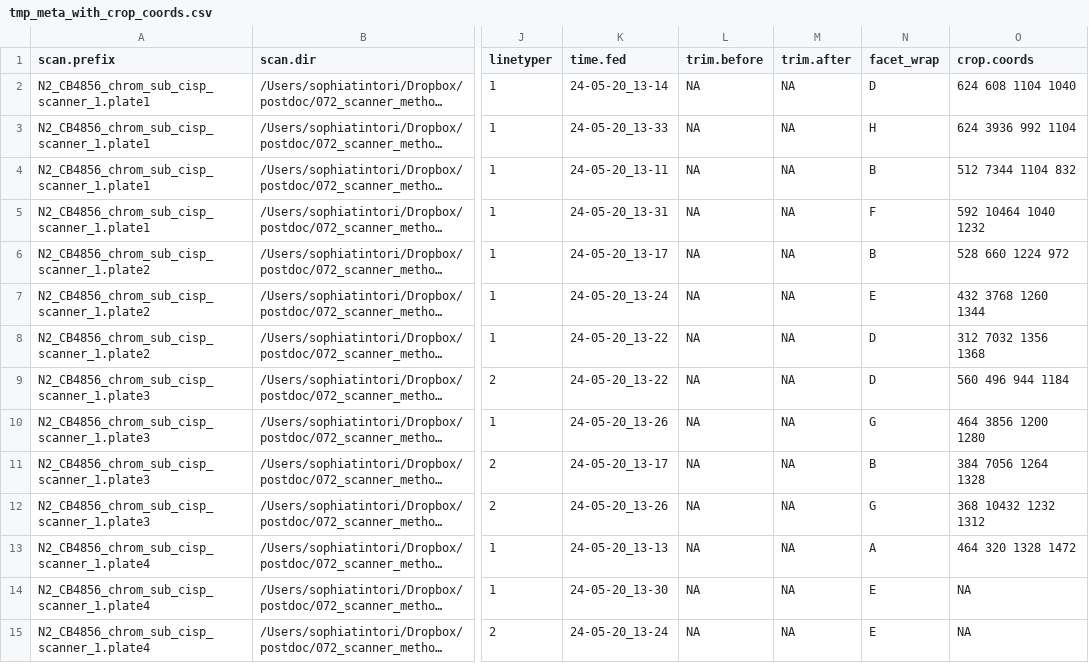
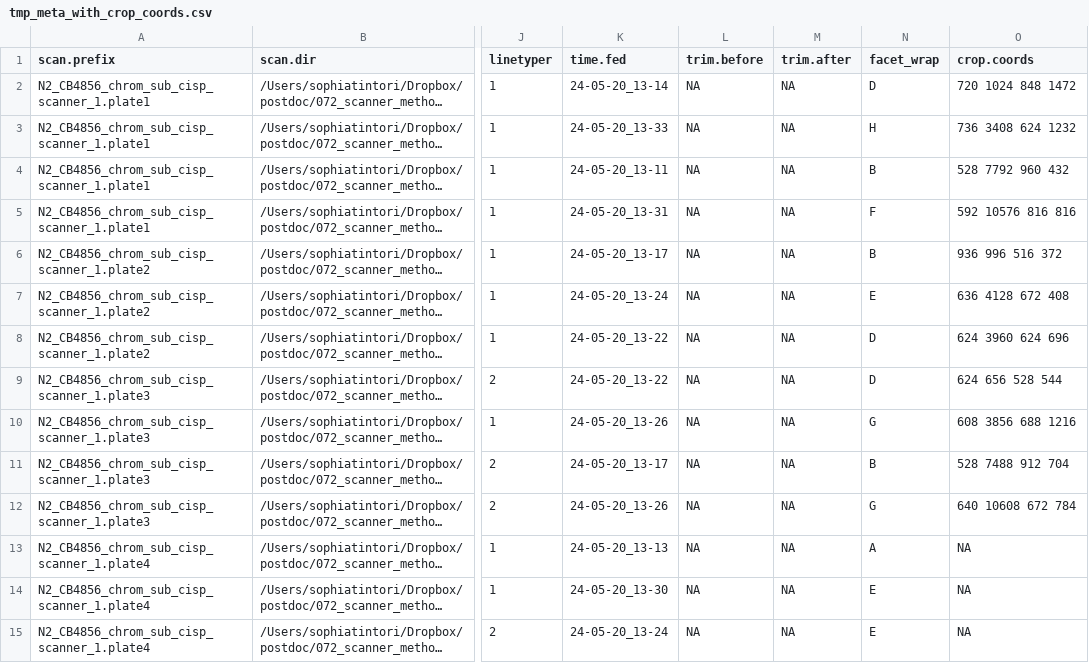
Before and after one commit to tintori/popscan, a CSV file: tmp_meta_with_crop_coords.csv, drawn as a sheet; only a part is shown, gaps mark what is left out; long unchanged cells end in …; the diff names each change by its address in the sheet, - before the commit and + after, or states it on an @@ line.

```diff
--- a/tmp_meta_with_crop_coords.csv
+++ b/tmp_meta_with_crop_coords.csv
-O2 (crop.coords): 624 608 1104 1040
+O2 (crop.coords): 720 1024 848 1472
-O3 (crop.coords): 624 3936 992 1104
+O3 (crop.coords): 736 3408 624 1232
-O4 (crop.coords): 512 7344 1104 832
+O4 (crop.coords): 528 7792 960 432
-O5 (crop.coords): 592 10464 1040 1232
+O5 (crop.coords): 592 10576 816 816
-O6 (crop.coords): 528 660 1224 972
+O6 (crop.coords): 936 996 516 372
-O7 (crop.coords): 432 3768 1260 1344
+O7 (crop.coords): 636 4128 672 408
-O8 (crop.coords): 312 7032 1356 1368
+O8 (crop.coords): 624 3960 624 696
-O9 (crop.coords): 560 496 944 1184
+O9 (crop.coords): 624 656 528 544
-O10 (crop.coords): 464 3856 1200 1280
+O10 (crop.coords): 608 3856 688 1216
-O11 (crop.coords): 384 7056 1264 1328
+O11 (crop.coords): 528 7488 912 704
-O12 (crop.coords): 368 10432 1232 1312
+O12 (crop.coords): 640 10608 672 784
-O13 (crop.coords): 464 320 1328 1472
+O13 (crop.coords): NA
```
Also changed, not shown: 2 other files.
